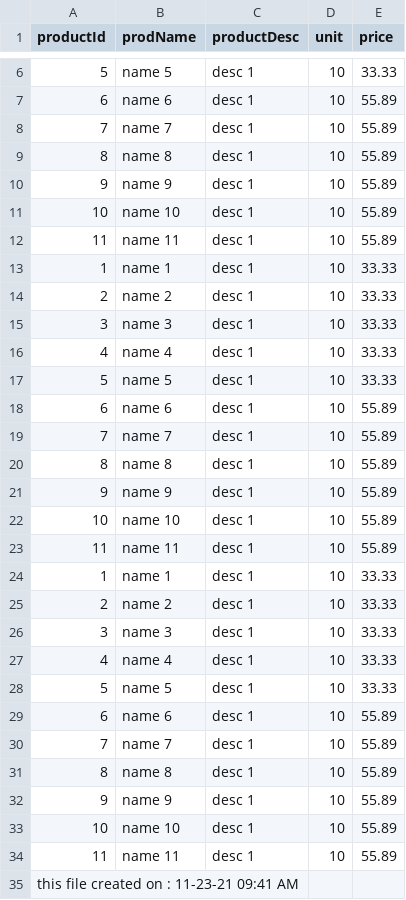
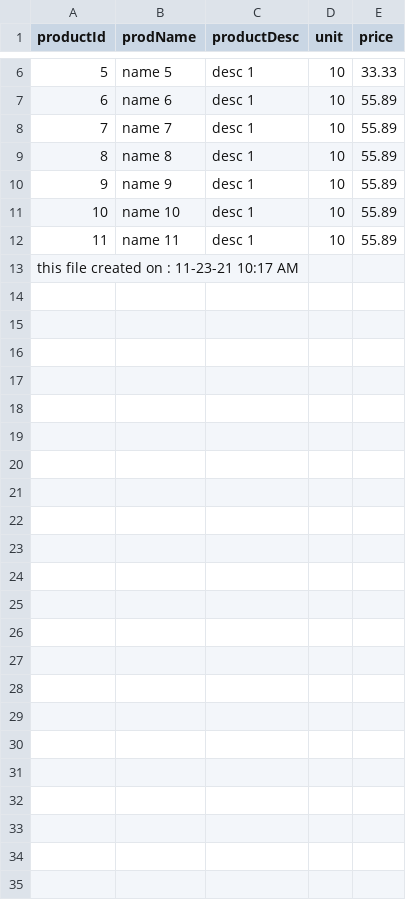
Before and after one commit to khernandez-i-strateiges/batch-lab, a CSV file: output/product.csv, drawn as a sheet; only a part is shown, gaps mark what is left out.

Commit message:
add writer output

```diff
--- a/output/product.csv
+++ b/output/product.csv
@@ -12,24 +12,2 @@ productId | prodName | productDesc | unit | price
 11|name 11|desc 1 |10|55.89
-1|name 1|desc 1 |10|33.33
-2|name 2|desc 1 |10|33.33
-3|name 3|desc 1 |10|33.33
-4|name 4|desc 1 |10|33.33
-5|name 5|desc 1 |10|33.33
-6|name 6|desc 1 |10|55.89
-7|name 7|desc 1 |10|55.89
-8|name 8|desc 1 |10|55.89
-9|name 9|desc 1 |10|55.89
-10|name 10|desc 1 |10|55.89
-11|name 11|desc 1 |10|55.89
-1|name 1|desc 1 |10|33.33
-2|name 2|desc 1 |10|33.33
-3|name 3|desc 1 |10|33.33
-4|name 4|desc 1 |10|33.33
-5|name 5|desc 1 |10|33.33
-6|name 6|desc 1 |10|55.89
-7|name 7|desc 1 |10|55.89
-8|name 8|desc 1 |10|55.89
-9|name 9|desc 1 |10|55.89
-10|name 10|desc 1 |10|55.89
-11|name 11|desc 1 |10|55.89
-this file created on : 11-23-21 09:41 AM
+this file created on : 11-23-21 10:17 AM
```
Also changed, not shown: 4 other files.
